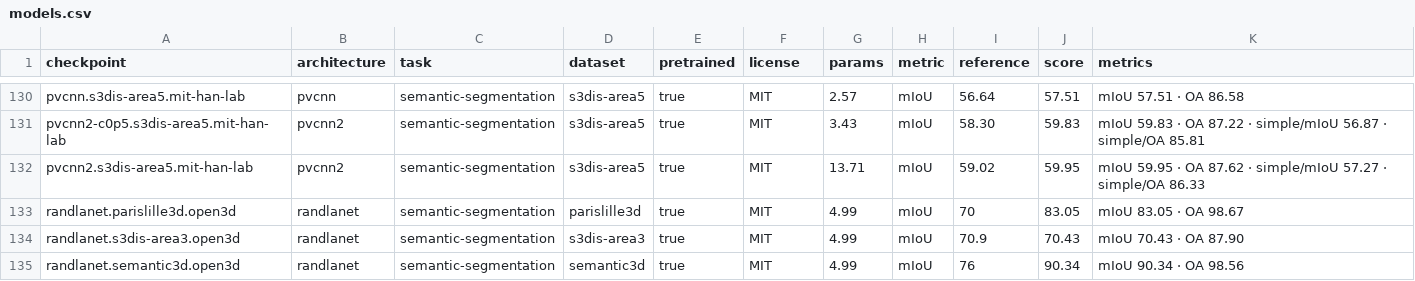
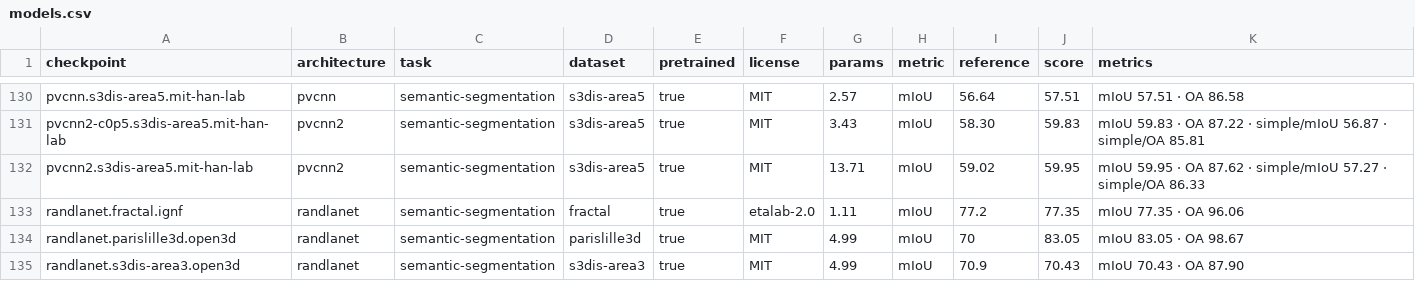
Before and after one commit to arthurdjn/pytorch-pointcloud, a CSV file: docs/data/models.csv, drawn as a sheet; only a part is shown, gaps mark what is left out; the shorter side is filled out with more unchanged rows.

Commit message:
feat: add myria3d model and associated benchmark (#453)

```diff
--- a/docs/data/models.csv
+++ b/docs/data/models.csv
@@ -132,2 +132,3 @@ pvcnn2-c0p5.s3dis-area5.mit-han-lab,pvcnn2,semantic-segmentation,s3dis-area5,tru
 pvcnn2.s3dis-area5.mit-han-lab,pvcnn2,semantic-segmentation,s3dis-area5,true,MIT,13.71,mIoU,59.02,59.95,mIoU 59.95 · OA 87.62 · simple/mIoU 57.27 · simple/OA 86.33
+randlanet.fractal.ignf,randlanet,semantic-segmentation,fractal,true,etalab-2.0,1.11,mIoU,77.2,77.35,mIoU 77.35 · OA 96.06
 randlanet.parislille3d.open3d,randlanet,semantic-segmentation,parislille3d,true,MIT,4.99,mIoU,70,83.05,mIoU 83.05 · OA 98.67
```
Also changed, not shown: 46 other files.
